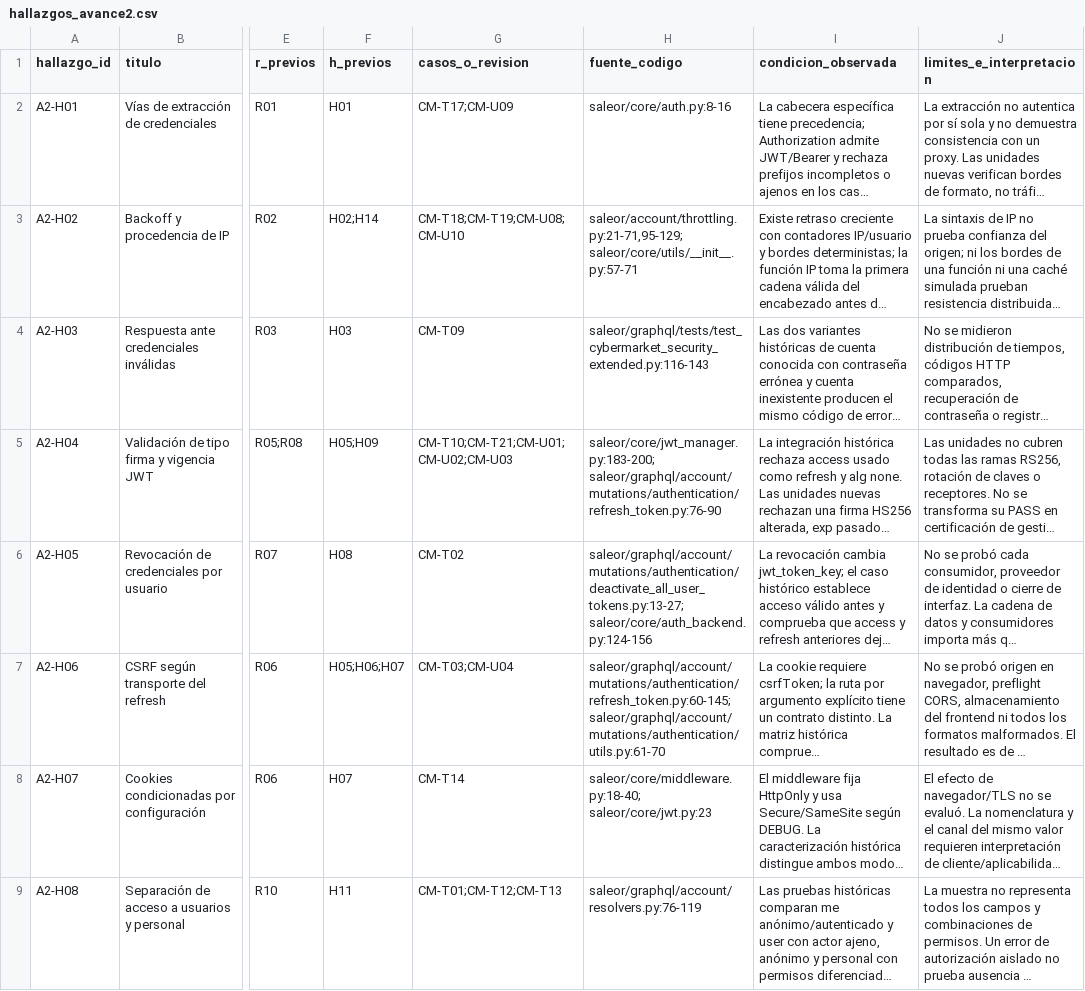
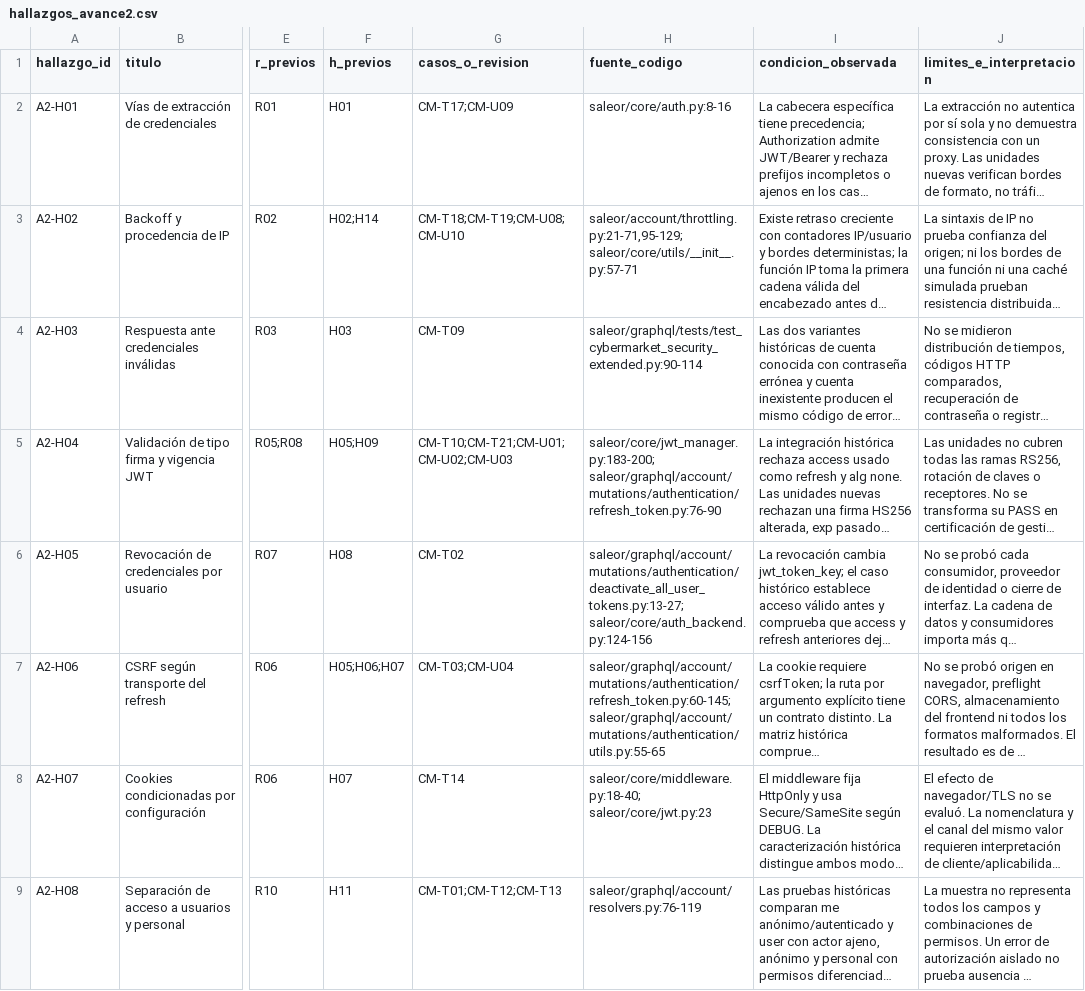
Before and after one commit to Arkthos/saleor, a CSV file: security/cybermarket/academic/avance2/evidencia/hallazgos_avance2.csv, drawn as a sheet; only a part is shown, gaps mark what is left out; long unchanged cells end in …; the diff names each change by its address in the sheet, - before the commit and + after, or states it on an @@ line.

```diff
--- a/security/cybermarket/academic/avance2/evidencia/hallazgos_avance2.csv
+++ b/security/cybermarket/academic/avance2/evidencia/hallazgos_avance2.csv
-H4 (fuente_codigo): saleor/graphql/tests/test_cybermarket_security_extended.py:116-143
+H4 (fuente_codigo): saleor/graphql/tests/test_cybermarket_security_extended.py:90-114
-H7 (fuente_codigo): saleor/graphql/account/mutations/authentication/refresh_token.py:60-145; saleor/graphql/account/mutations/authentication/utils.py:61-70
+H7 (fuente_codigo): saleor/graphql/account/mutations/authentication/refresh_token.py:60-145; saleor/graphql/account/mutations/authentication/utils.py:55-65
```
Also changed, not shown: security/cybermarket/academic/avance2/MATRIZ_RUBRICA.csv, 9 other files.
